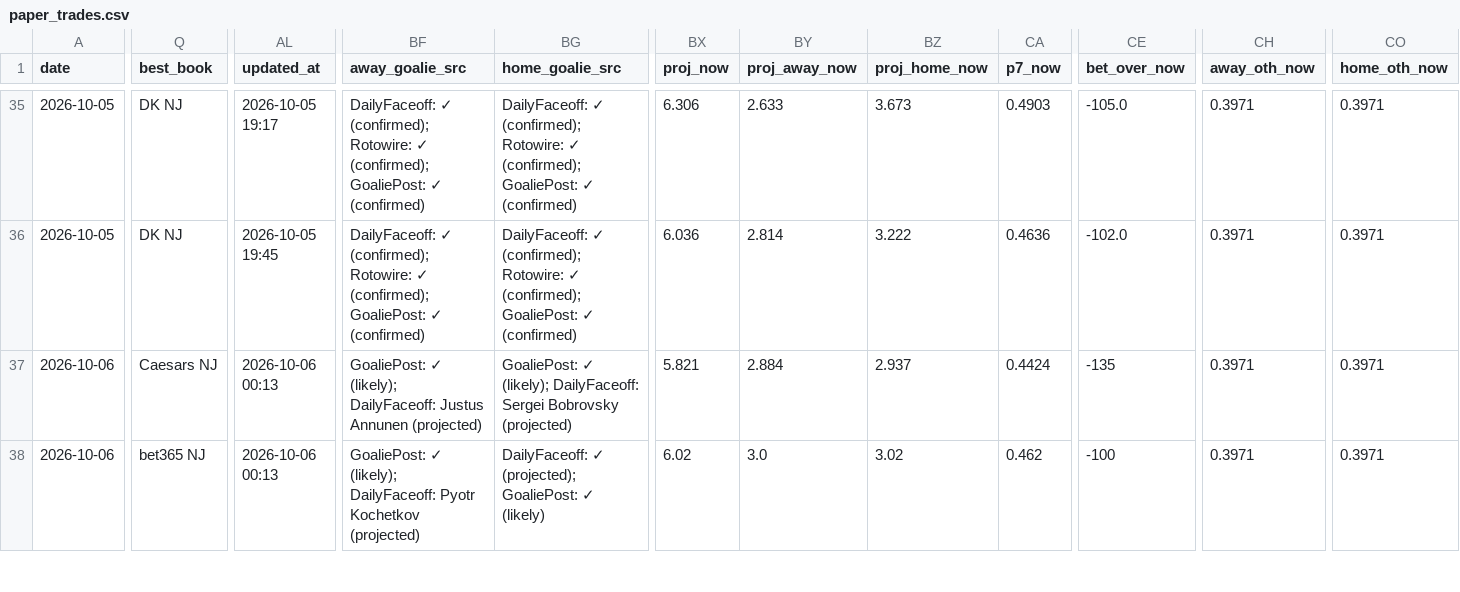
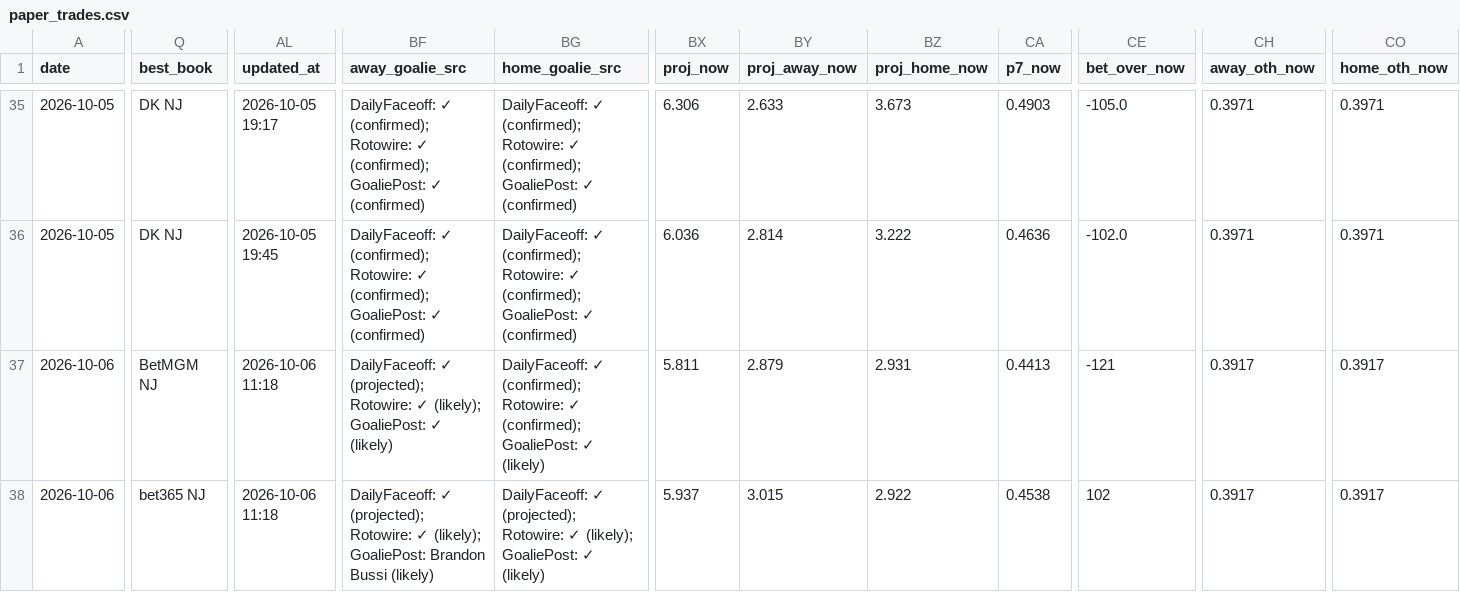
Before and after one commit to Prezbo8/NHL-total-model, a CSV file: data/paper_trades.csv, drawn as a sheet; only a part is shown, gaps mark what is left out; the diff covers the shown part only; the diff names each change by its address in the sheet, - before the commit and + after, or states it on an @@ line.

```diff
--- a/data/paper_trades.csv
+++ b/data/paper_trades.csv
-Q37 (best_book): Caesars NJ
+Q37 (best_book): BetMGM NJ
-AL37:AL38 (updated_at): 2026-10-06 00:13
+AL37:AL38 (updated_at): 2026-10-06 11:18
-BF37 (away_goalie_src): GoaliePost: ✓ (likely); DailyFaceoff: Justus Annunen (projected)
+BF37 (away_goalie_src): DailyFaceoff: ✓ (projected); Rotowire: ✓ (likely); GoaliePost: ✓ (likely)
-BG37 (home_goalie_src): GoaliePost: ✓ (likely); DailyFaceoff: Sergei Bobrovsky (projected)
+BG37 (home_goalie_src): DailyFaceoff: ✓ (confirmed); Rotowire: ✓ (confirmed); GoaliePost: ✓ (likely)
-BX37 (proj_now): 5.821
+BX37 (proj_now): 5.811
-BY37 (proj_away_now): 2.884
+BY37 (proj_away_now): 2.879
-BZ37 (proj_home_now): 2.937
+BZ37 (proj_home_now): 2.931
-CA37 (p7_now): 0.4424
+CA37 (p7_now): 0.4413
-CE37 (bet_over_now): -135
+CE37 (bet_over_now): -121
-CH37:CH38 (away_oth_now): 0.3971
+CH37:CH38 (away_oth_now): 0.3917
-CO37:CO38 (home_oth_now): 0.3971
+CO37:CO38 (home_oth_now): 0.3917
-BF38 (away_goalie_src): GoaliePost: ✓ (likely); DailyFaceoff: Pyotr Kochetkov (projected)
+BF38 (away_goalie_src): DailyFaceoff: ✓ (projected); Rotowire: ✓ (likely); GoaliePost: Brandon Bussi (likely)
-BG38 (home_goalie_src): …✓ (projected); GoaliePost: ✓…
+BG38 (home_goalie_src): …✓ (projected); Rotowire: ✓ (likely); GoaliePost: ✓…
-BX38 (proj_now): 6.02
+BX38 (proj_now): 5.937
-BY38 (proj_away_now): 3.0
+BY38 (proj_away_now): 3.015
-BZ38 (proj_home_now): 3.02
+BZ38 (proj_home_now): 2.922
-CA38 (p7_now): 0.462
+CA38 (p7_now): 0.4538
-CE38 (bet_over_now): -100
+CE38 (bet_over_now): 102
```
Also changed, not shown: 119 edited cells elsewhere in this file, 6 other files.
